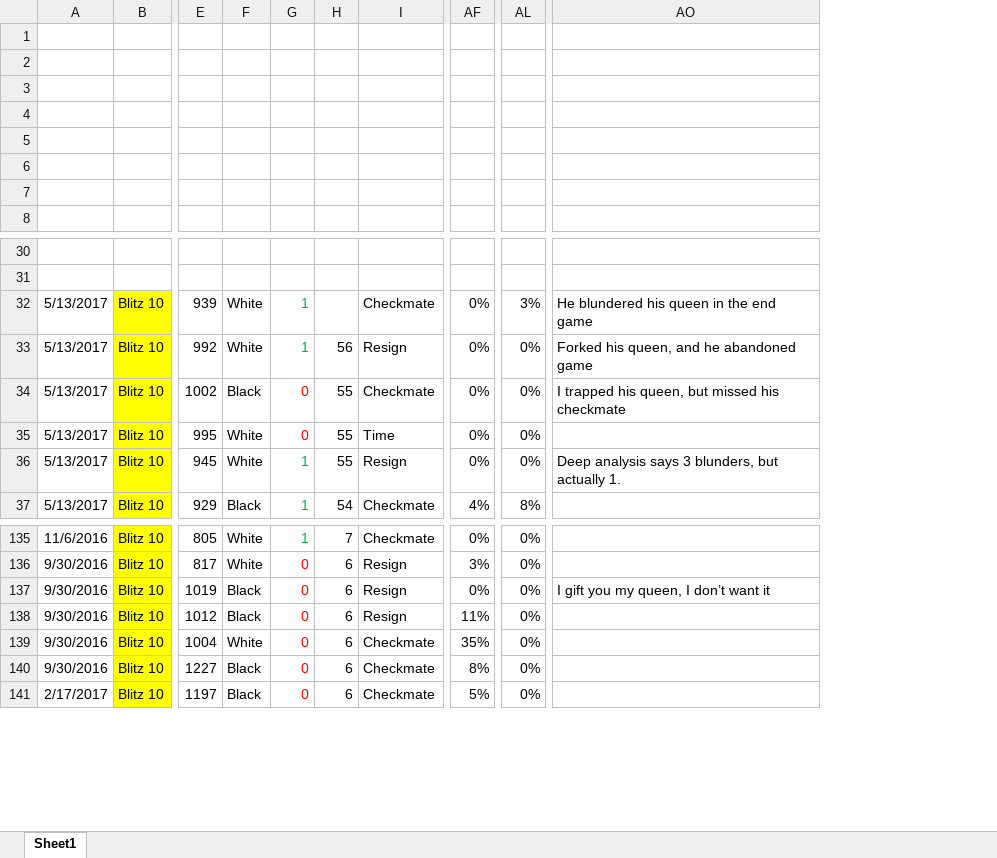
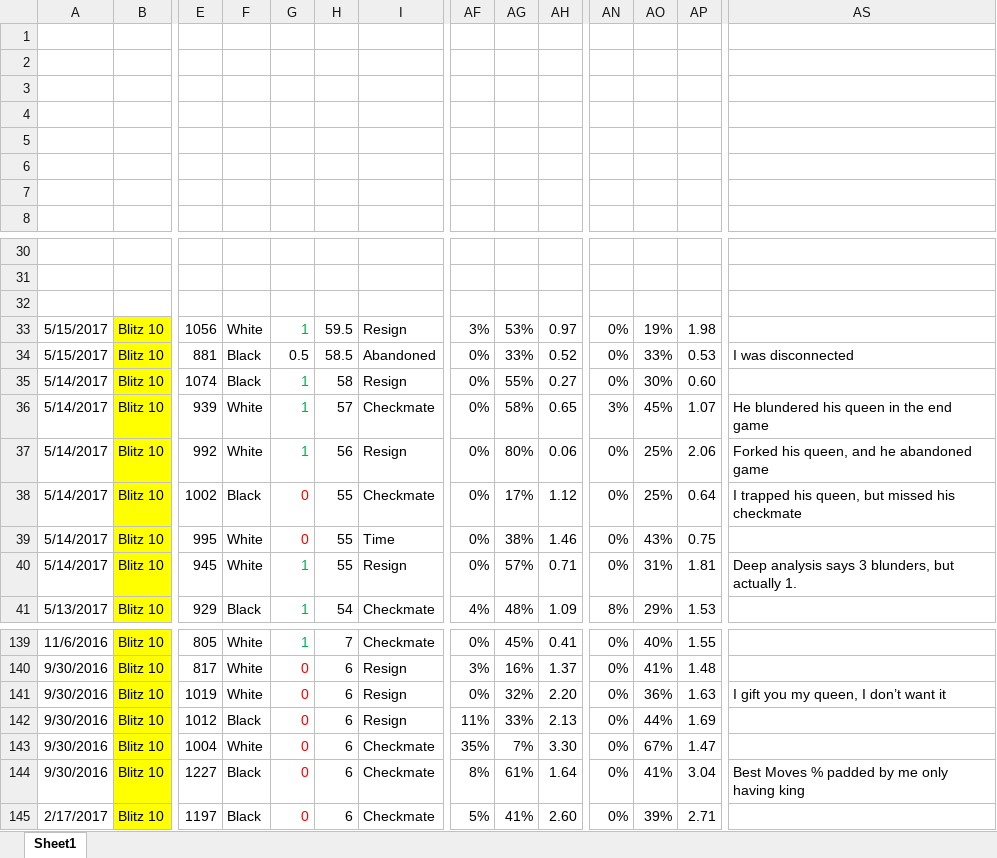
Before and after one commit to JamesQuintero/Chess-Analysis, an Excel workbook: chess analysis.xlsx, sheet Sheet1, drawn as a sheet; only a part is shown, gaps mark what is left out; values as stored, in another font and other column widths than the file's, no borders; charts and pictures not drawn; addresses are those after the commit; rows hold the shown columns only; the diff covers the shown part only; the diff names each change by its address in the sheet, - before the commit and + after, or states it on an @@ line.

Commit message:
Added more analytics and games

```diff
--- a/chess analysis.xlsx (sheet Sheet1)
+++ b/chess analysis.xlsx (sheet Sheet1)
+column AG, rows 36-41: 58% | 80% | 17% | 38% | 57% | 48%; rows 139-145: 45% | 16% | 32% | 33% | 7% | 61% | 41%
+column AH, rows 36-41: 0.65 | 0.06 | 1.12 | 1.46 | 0.71 | 1.09; rows 139-145: 0.41 | 1.37 | 2.20 | 2.13 | 3.30 | 1.64 | 2.60
+column AO, rows 36-41: 45% | 25% | 25% | 43% | 31% | 29%; rows 139-145: 40% | 41% | 36% | 44% | 67% | 41% | 39%
+column AP, rows 36-41: 1.07 | 2.06 | 0.64 | 0.75 | 1.81 | 1.53; rows 139-145: 1.55 | 1.48 | 1.63 | 1.69 | 1.47 | 3.04 | 2.71
+row 32: (empty)
+row 33: 5/15/2017 | Blitz 10 | 1056 | White | 1 | 59.5 | Resign | 3% | 53% | 0.97 | 0% | 19% | 1.98
+row 34: 5/15/2017 | Blitz 10 | 881 | Black | 0.5 | 58.5 | Abandoned | 0% | 33% | 0.52 | 0% | 33% | 0.53 | I was disconnected
+row 35: 5/14/2017 | Blitz 10 | 1074 | Black | 1 | 58 | Resign | 0% | 55% | 0.27 | 0% | 30% | 0.60
-A36:A40: 5/13/2017
+A36:A40: 5/14/2017
-H36: (empty)
+H36: 57
-F141: Black
+F141: White
-AS144: (empty)
+AS144: Best Moves % padded by me only having king
```
Also changed, not shown: 3 edited cells elsewhere in this sheet, formulas that keep their value, charts or pictures.
